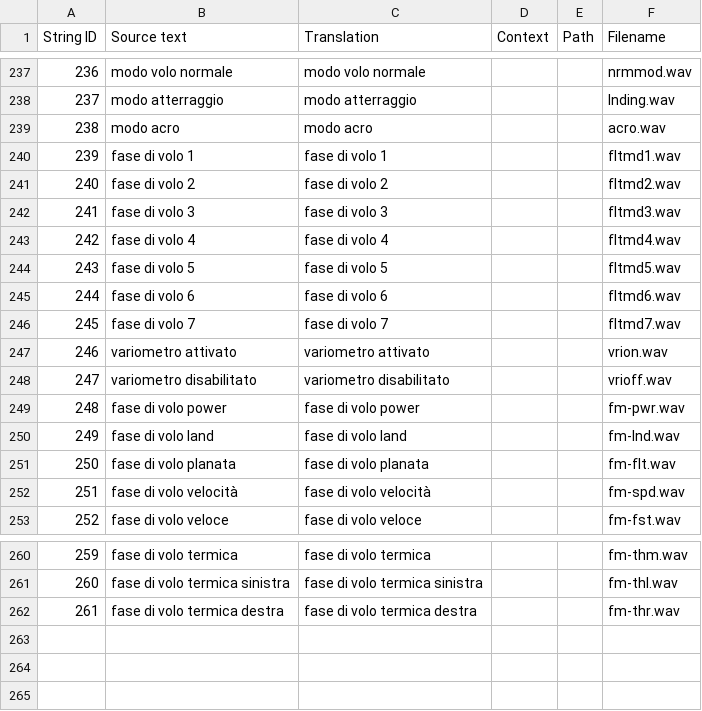
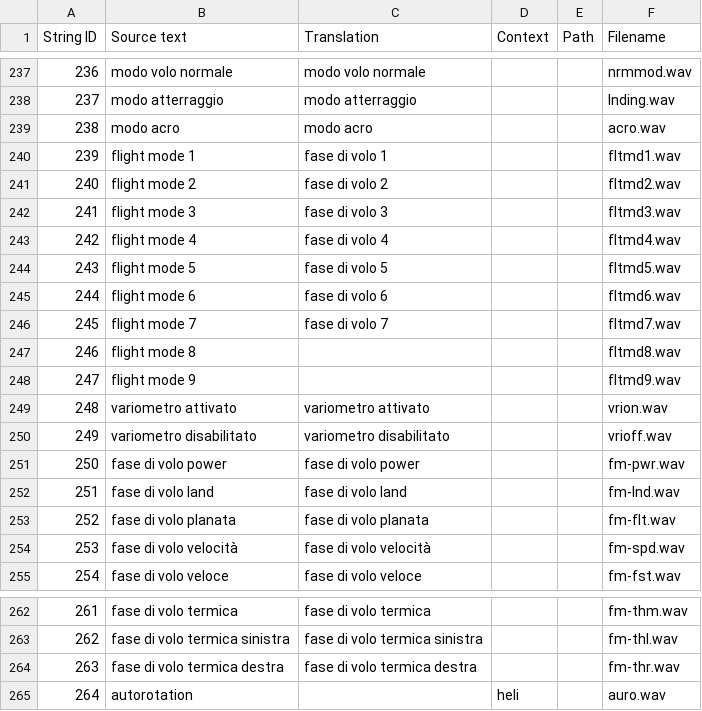
Before and after one commit to EdgeTX/edgetx-sdcard-sounds, a CSV file: voices/it-IT.csv, drawn as a sheet; only a part is shown, gaps mark what is left out; addresses are those after the commit; the diff names each change by its address in the sheet, - before the commit and + after, or states it on an @@ line.

```diff
--- a/voices/it-IT.csv
+++ b/voices/it-IT.csv
-B240 (Source text): fase di volo 1
+B240 (Source text): flight mode 1
-B241 (Source text): fase di volo 2
+B241 (Source text): flight mode 2
-B242 (Source text): fase di volo 3
+B242 (Source text): flight mode 3
-B243 (Source text): fase di volo 4
+B243 (Source text): flight mode 4
-B244 (Source text): fase di volo 5
+B244 (Source text): flight mode 5
-B245 (Source text): fase di volo 6
+B245 (Source text): flight mode 6
-B246 (Source text): fase di volo 7
+B246 (Source text): flight mode 7
+row 247: 246 | flight mode 8 |  |  |  | fltmd8.wav
+row 248: 247 | flight mode 9 |  |  |  | fltmd9.wav
@@ column A (String ID) renumbered between rows 249 and 264 @@
+row 265: 264 | autorotation |  | heli |  | auro.wav
```
Also changed, not shown: voices/cs-CZ.csv, voices/en-GB.csv, 8 other files.
